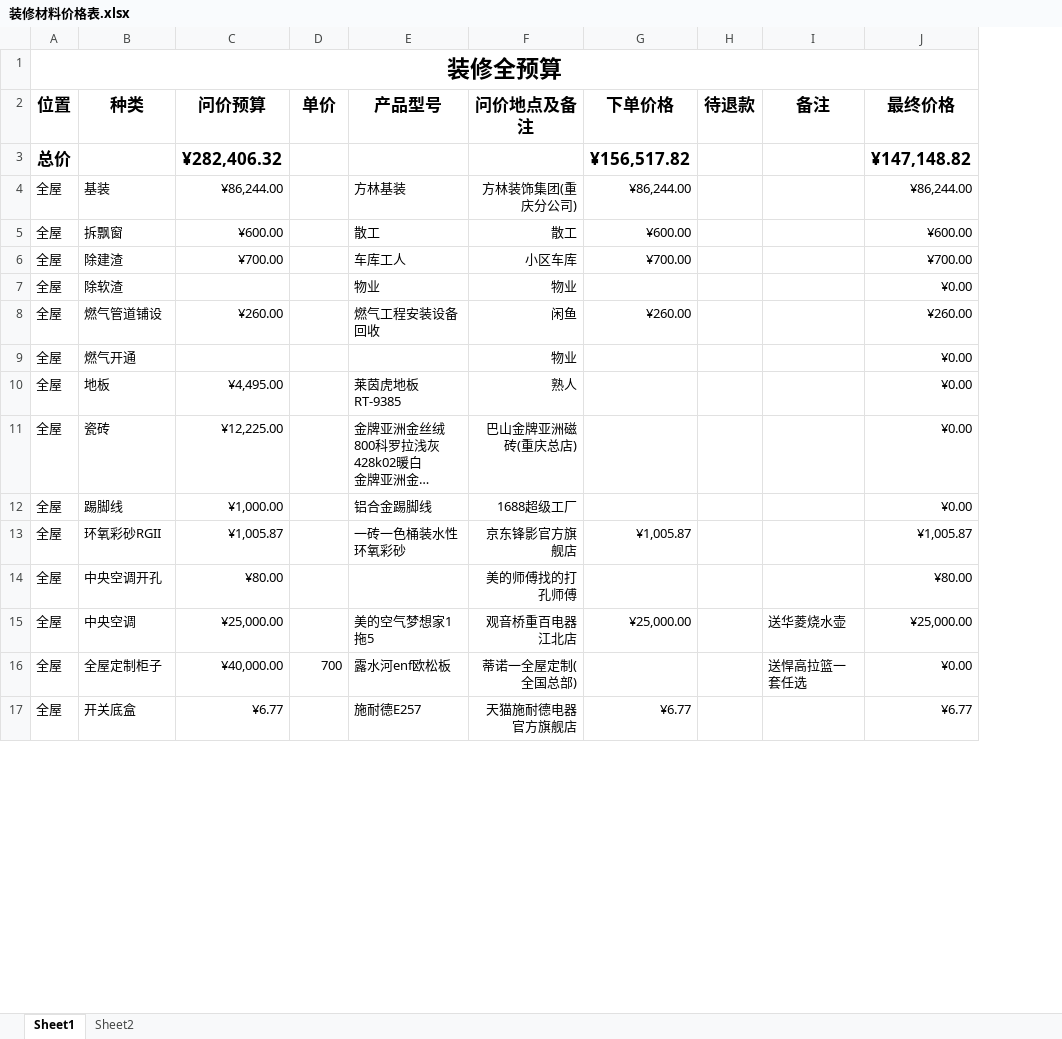
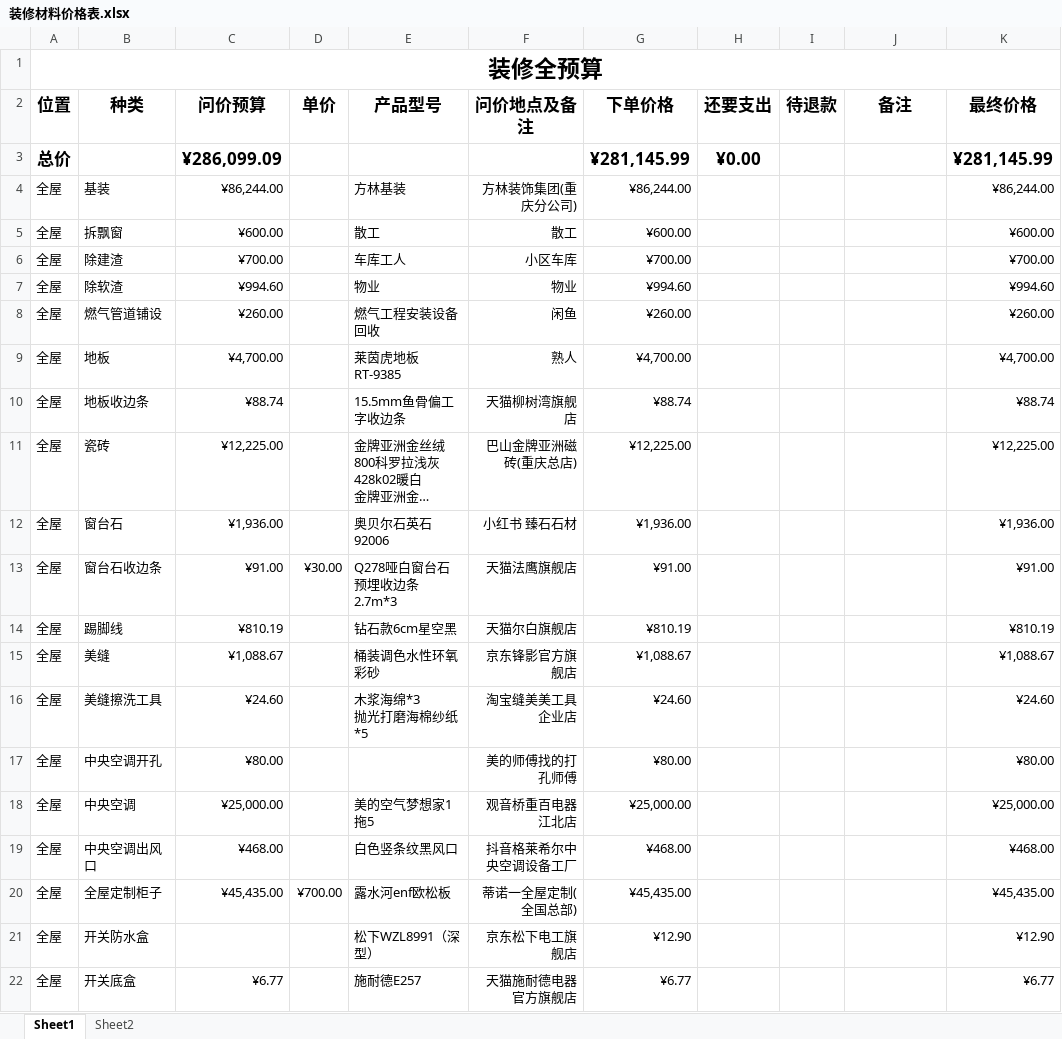
Before and after one commit to SouthWindYin/productivity-tools, an Excel workbook: 装修总结/装修材料价格表.xlsx, sheet Sheet1, drawn as a sheet; only a part is shown; long unchanged cells end in …; values as stored, in another font and other column widths than the file's, no borders; removed rows and columns are numbered as before the commit, all else as after; ↵ is a line break in a cell; the diff covers the shown part only; the diff names each change by its address in the sheet, - before the commit and + after, or states it on an @@ line.

```diff
--- a/装修总结/装修材料价格表.xlsx (sheet Sheet1)
+++ b/装修总结/装修材料价格表.xlsx (sheet Sheet1)
+column H (还要支出), empty
-row 3: 总价 |  | ¥282,406.32 |  |  |  | ¥156,517.82 |  |  | ¥147,148.82
+row 3: 总价 |  | ¥286,099.09 |  |  |  | ¥281,145.99 | ¥0.00 |  |  | ¥281,145.99
-C7 (问价预算): (empty)
+C7 (问价预算): ¥994.60
-G7 (下单价格): (empty)
+G7 (下单价格): ¥994.60
-K7 (最终价格): ¥0.00
+K7 (最终价格): ¥994.60
-row 9: 全屋 | 燃气开通 |  |  |  | 物业 |  |  |  | ¥0.00
-C9 (问价预算): ¥4,495.00
+C9 (问价预算): ¥4,700.00
-G9 (下单价格): (empty)
+G9 (下单价格): ¥4,700.00
-K9 (最终价格): ¥0.00
+K9 (最终价格): ¥4,700.00
+row 10: 全屋 | 地板收边条 | ¥88.74 |  | 15.5mm鱼骨偏工字收边条 | 天猫柳树湾旗舰店 | ¥88.74 |  |  |  | ¥88.74
-G11 (下单价格): (empty)
+G11 (下单价格): ¥12,225.00
-K11 (最终价格): ¥0.00
+K11 (最终价格): ¥12,225.00
-row 12: 全屋 | 踢脚线 | ¥1,000.00 |  | 铝合金踢脚线 | 1688超级工厂 |  |  |  | ¥0.00
+row 12: 全屋 | 窗台石 | ¥1,936.00 |  | 奥贝尔石英石92006 | 小红书 臻石石材 | ¥1,936.00 |  |  |  | ¥1,936.00
+row 13: 全屋 | 窗台石收边条 | ¥91.00 | ¥30.00 | Q278哑白窗台石预埋收边条 2.7m*3 | 天猫法鹰旗舰店 | ¥91.00 |  |  |  | ¥91.00
+row 14: 全屋 | 踢脚线 | ¥810.19 |  | 钻石款6cm星空黑 | 天猫尔白旗舰店 | ¥810.19 |  |  |  | ¥810.19
-B15 (种类): 环氧彩砂RGII
+B15 (种类): 美缝
-C15 (问价预算): ¥1,005.87
+C15 (问价预算): ¥1,088.67
-E15 (产品型号): 一砖一色桶装水性环氧彩砂
+E15 (产品型号): 桶装调色水性环氧彩砂
-G15 (下单价格): ¥1,005.87
+G15 (下单价格): ¥1,088.67
-K15 (最终价格): ¥1,005.87
+K15 (最终价格): ¥1,088.67
+row 16: 全屋 | 美缝擦洗工具 | ¥24.60 |  | 木浆海绵*3 ↵ 抛光打磨海棉纱纸*5 | 淘宝缝美美工具企业店 | ¥24.60 |  |  |  | ¥24.60
-G17 (下单价格): (empty)
+G17 (下单价格): ¥80.00
-J18 (备注): 送华菱烧水壶
+J18 (备注): (empty)
+row 19: 全屋 | 中央空调出风口 | ¥468.00 |  | 白色竖条纹黑风口 | 抖音格莱希尔中央空调设备工厂 | ¥468.00 |  |  |  | ¥468.00
-C20 (问价预算): ¥40,000.00
+C20 (问价预算): ¥45,435.00
-D20 (单价): 700
+D20 (单价): ¥700.00
-G20 (下单价格): (empty)
+G20 (下单价格): ¥45,435.00
-J20 (备注): 送悍高拉篮一套任选
+J20 (备注): (empty)
-K20 (最终价格): ¥0.00
+K20 (最终价格): ¥45,435.00
+row 21: 全屋 | 开关防水盒 |  |  | 松下WZL8991（深型） | 京东松下电工旗舰店 | ¥12.90 |  |  |  | ¥12.90
```
Also changed, not shown: 64 added rows, 33 removed rows and 90 edited cells elsewhere in this sheet, 1 other file.
